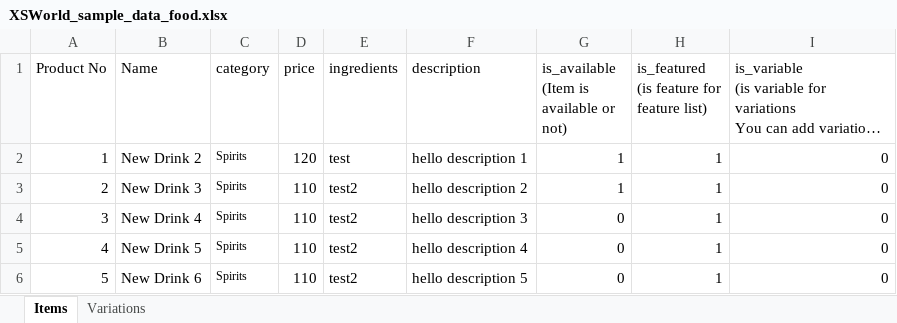
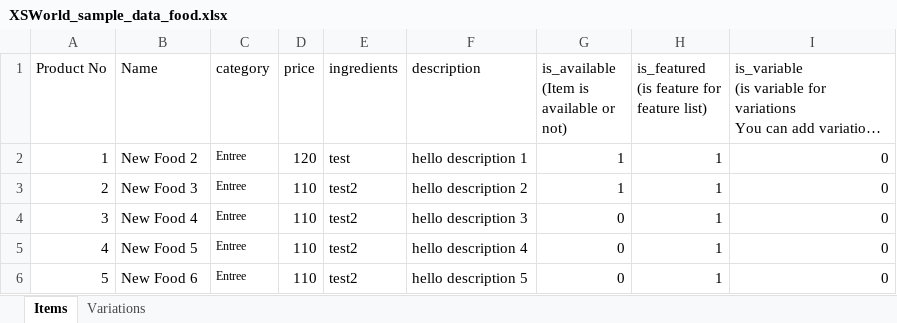
Before and after one commit to dharititcc/xsworld, an Excel workbook: public/XSWorld_sample_data_food.xlsx, sheet Items, drawn as a sheet; long unchanged cells end in …; values as stored, in another font and other column widths than the file's, no borders; the diff names each change by its address in the sheet, - before the commit and + after, or states it on an @@ line.

Commit message:
changes for excel

```diff
--- a/public/XSWorld_sample_data_food.xlsx (sheet Items)
+++ b/public/XSWorld_sample_data_food.xlsx (sheet Items)
-B2 (Name): New Drink 2
+B2 (Name): New Food 2
-C2:C6 (category): Spirits
+C2:C6 (category): Entree
-B3 (Name): New Drink 3
+B3 (Name): New Food 3
-B4 (Name): New Drink 4
+B4 (Name): New Food 4
-B5 (Name): New Drink 5
+B5 (Name): New Food 5
-B6 (Name): New Drink 6
+B6 (Name): New Food 6
```
